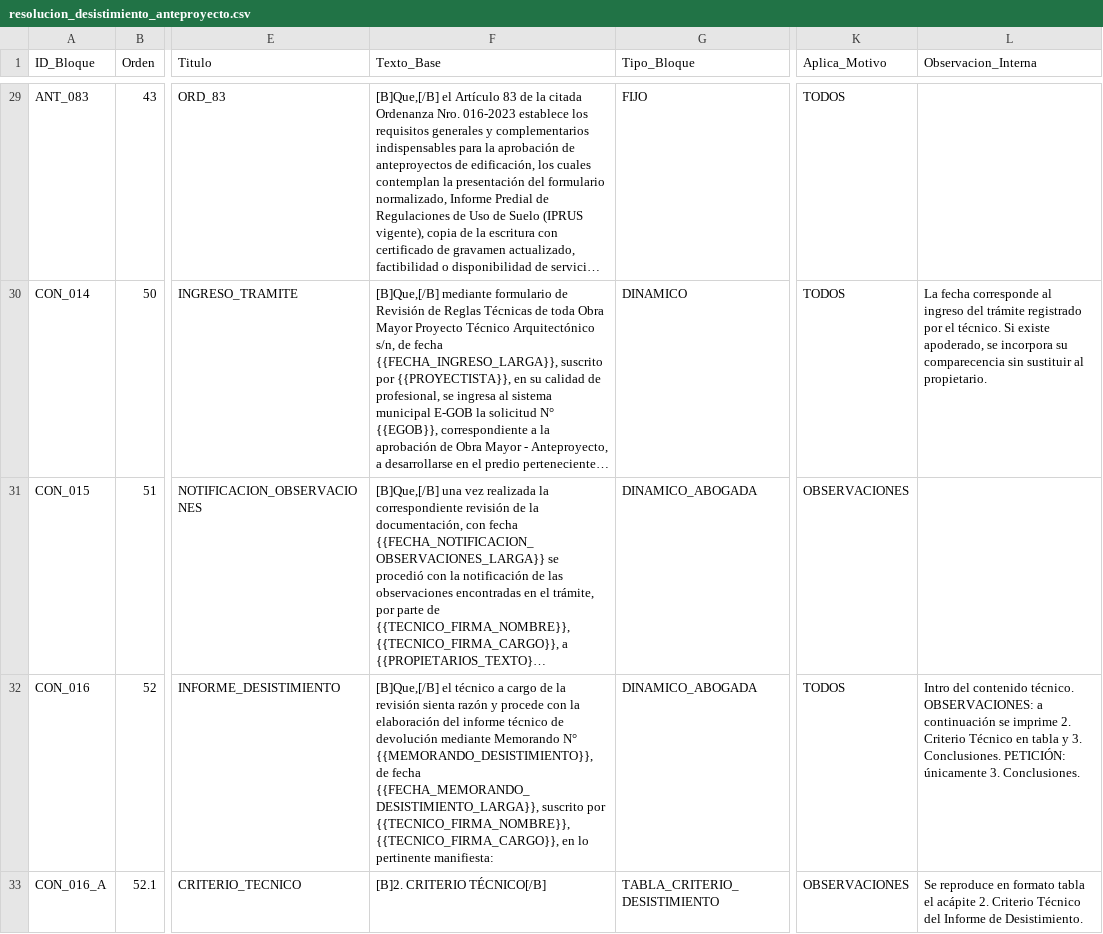
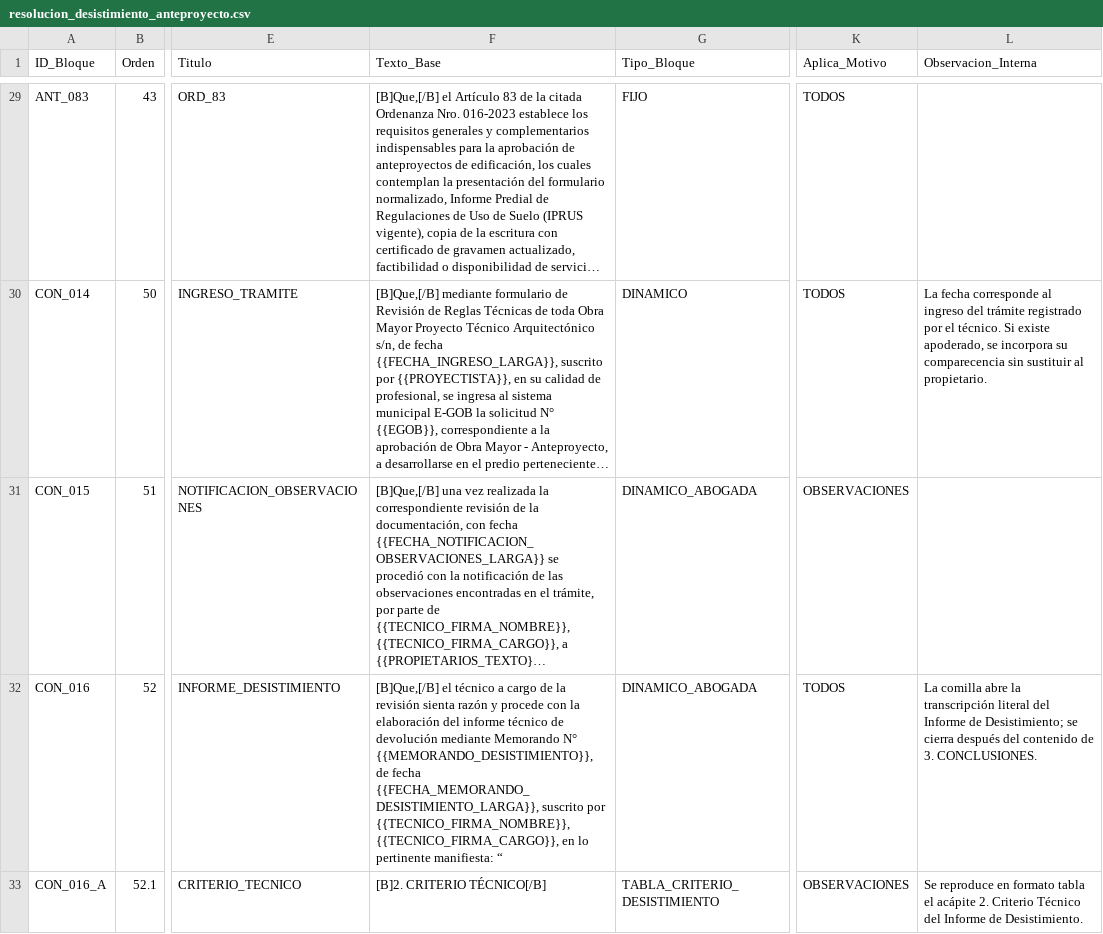
Before and after one commit to scarlettenietopaez-blip/ALLPA, a CSV file: data/plantillas/resolucion_desistimiento_anteproyecto.csv, drawn as a sheet; only a part is shown, gaps mark what is left out; long unchanged cells end in …; the diff covers the shown part only; the diff names each change by its address in the sheet, - before the commit and + after, or states it on an @@ line.

Commit message:
Add files via upload

```diff
--- a/data/plantillas/resolucion_desistimiento_anteproyecto.csv
+++ b/data/plantillas/resolucion_desistimiento_anteproyecto.csv
-F32 (Texto_Base): …pertinente manifiesta:
+F32 (Texto_Base): …pertinente manifiesta: “
-L32 (Observacion_Interna): Intro del contenido técnico. OBSERVACIONES: a continuación se imprime 2. Criterio Técnico en tabla y 3. Conclusiones. PETICIÓN: únicamente 3. Conclusiones.
+L32 (Observacion_Interna): La comilla abre la transcripción literal del Informe de Desistimiento; se cierra después del contenido de 3. CONCLUSIONES.
```
Also changed, not shown: 4 edited cells elsewhere in this file.
